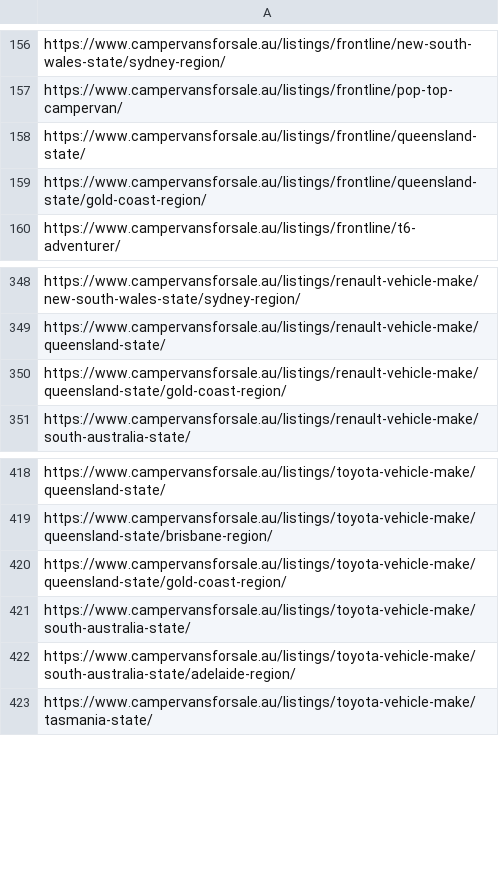
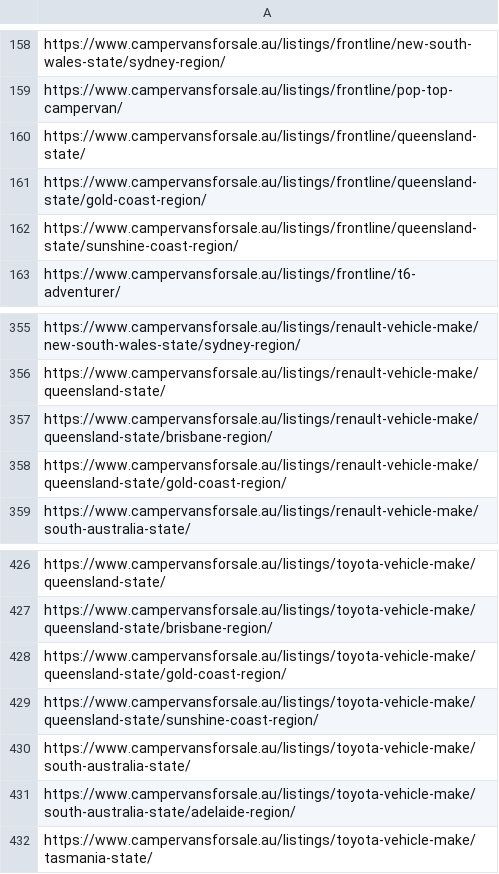
Before and after one commit to sangeethaWeblogix/cvs, a CSV file: src/app/url.csv, drawn as a sheet; only a part is shown, gaps mark what is left out; the diff covers the shown part only.

```diff
--- a/src/app/url.csv
+++ b/src/app/url.csv
@@ -159,2 +161,3 @@ https://www.campervansforsale.au/listings/frontline/queensland-state/
 https://www.campervansforsale.au/listings/frontline/queensland-state/gold-coast-region/
+https://www.campervansforsale.au/listings/frontline/queensland-state/sunshine-coast-region/
 https://www.campervansforsale.au/listings/frontline/t6-adventurer/
@@ -349,2 +356,3 @@ https://www.campervansforsale.au/listings/renault-vehicle-make/new-south-wales-s
 https://www.campervansforsale.au/listings/renault-vehicle-make/queensland-state/
+https://www.campervansforsale.au/listings/renault-vehicle-make/queensland-state/brisbane-region/
 https://www.campervansforsale.au/listings/renault-vehicle-make/queensland-state/gold-coast-region/
@@ -420,2 +428,3 @@ https://www.campervansforsale.au/listings/toyota-vehicle-make/queensland-state/b
 https://www.campervansforsale.au/listings/toyota-vehicle-make/queensland-state/gold-coast-region/
+https://www.campervansforsale.au/listings/toyota-vehicle-make/queensland-state/sunshine-coast-region/
 https://www.campervansforsale.au/listings/toyota-vehicle-make/south-australia-state/
```
Also changed, not shown: 8 added rows elsewhere in this file.
